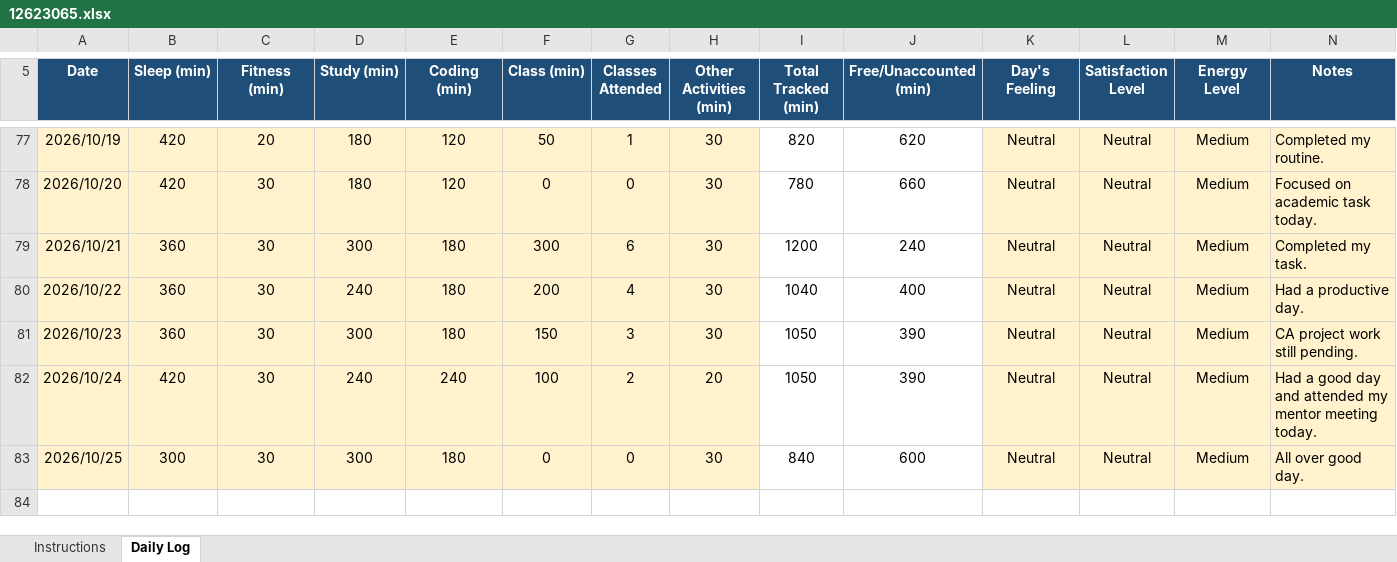
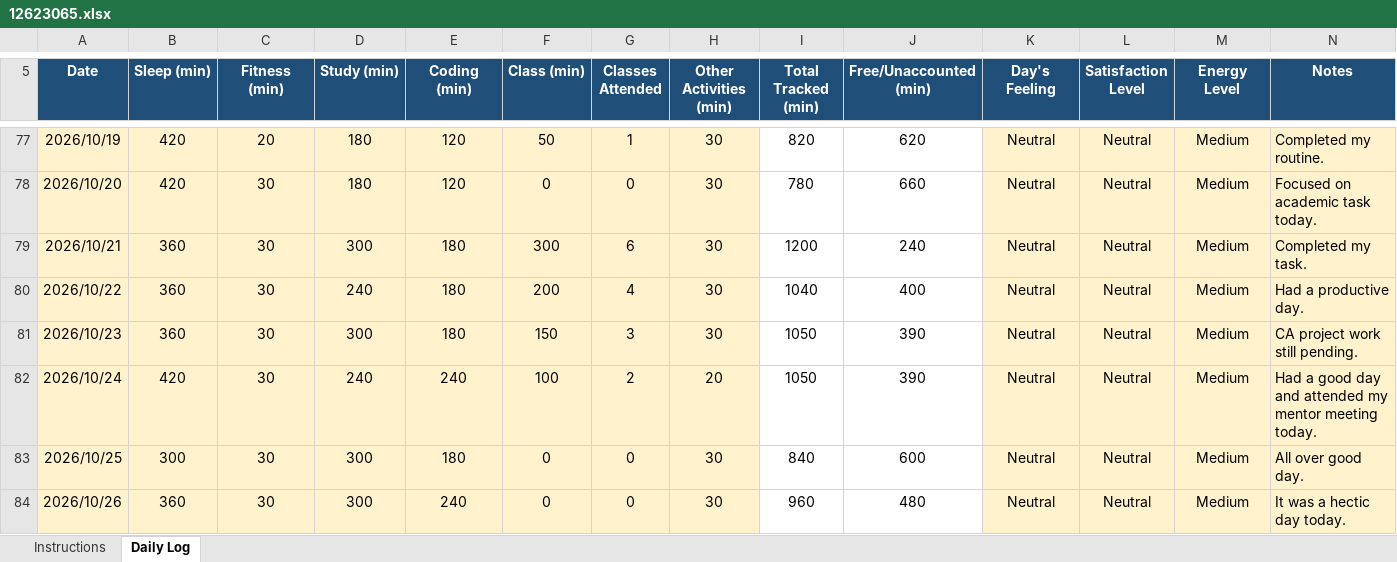
Before and after one commit to litikathakur927-cloud/CAP776, an Excel workbook: 12623065.xlsx, sheet Daily Log, drawn as a sheet; only a part is shown, gaps mark what is left out; values as stored, in another font and other column widths than the file's, no borders; conditional formats not drawn; the diff names each change by its address in the sheet, - before the commit and + after, or states it on an @@ line.

Commit message:
Daily routine

```diff
--- a/12623065.xlsx (sheet Daily Log)
+++ b/12623065.xlsx (sheet Daily Log)
+row 84: 2026/10/26 | 360 | 30 | 300 | 240 | 0 | 0 | 30 | 960 | 480 | Neutral | Neutral | Medium | It was a hectic day today.
```
